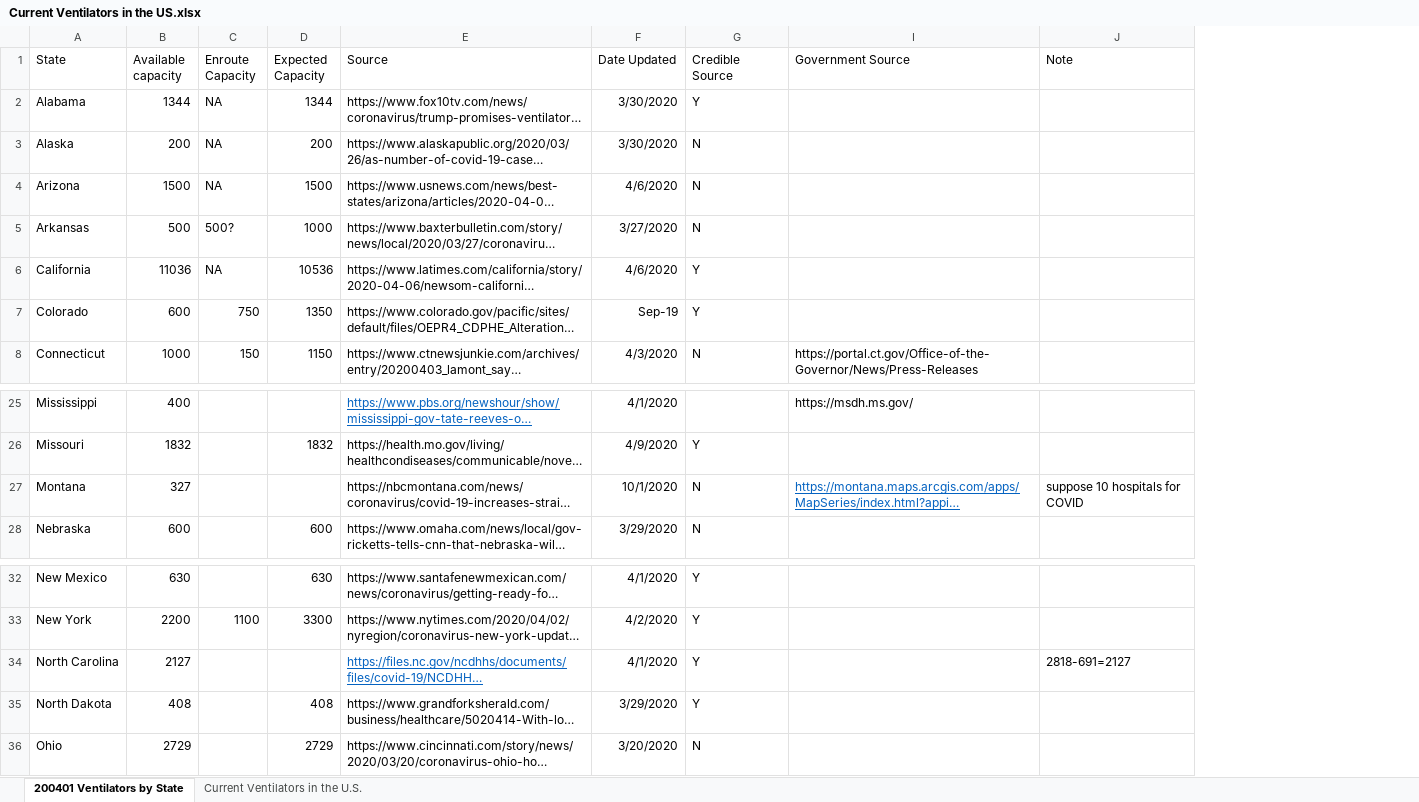
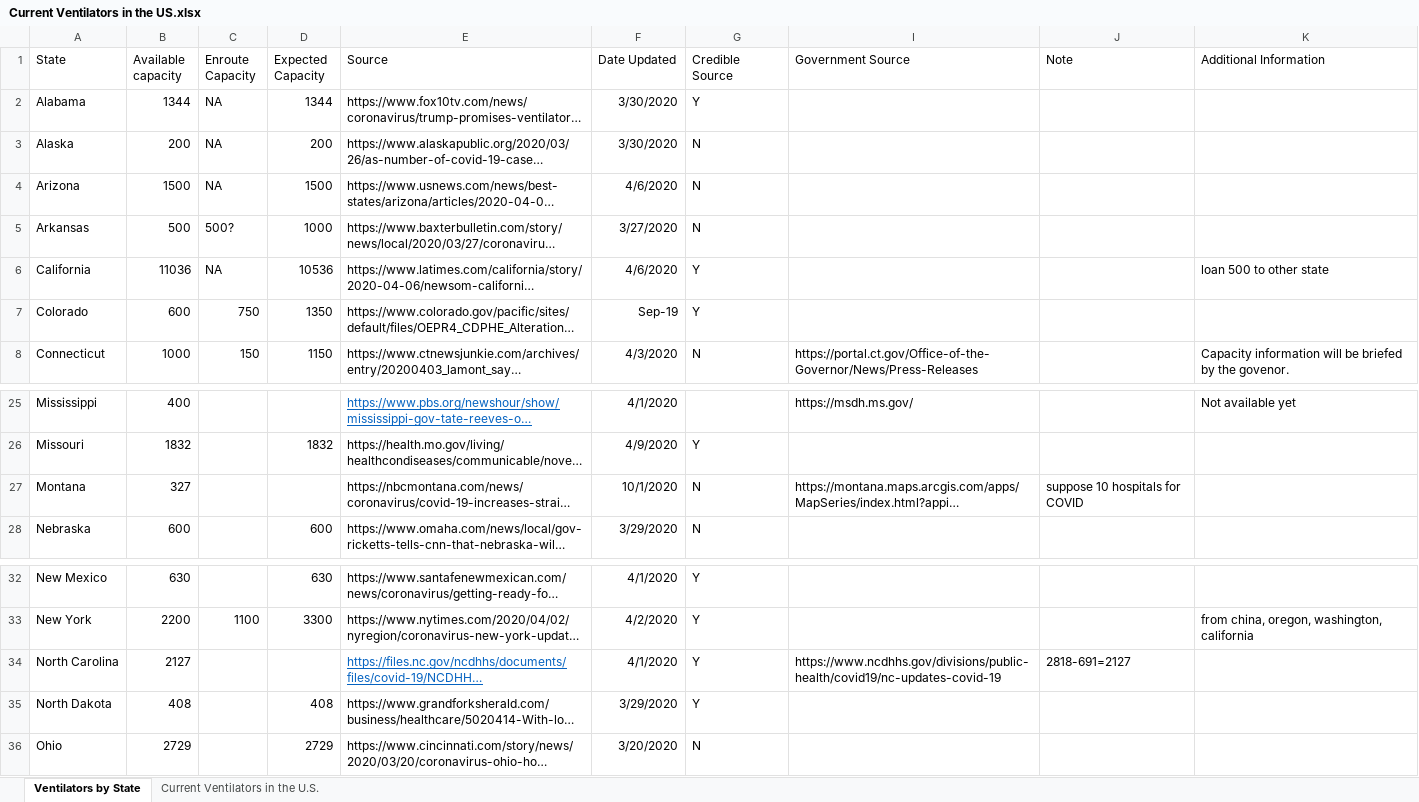
Before and after one commit to jjxu217/Ventilator_allocation_for_COVID19, an Excel workbook: Current Ventilators in the US.xlsx, sheet Ventilators by State, drawn as a sheet; only a part is shown, gaps mark what is left out; long unchanged cells end in …; values as stored, in another font and other column widths than the file's, no borders; the diff names each change by its address in the sheet, - before the commit and + after, or states it on an @@ line.

```diff
--- a/Current Ventilators in the US.xlsx (sheet Ventilators by State)
+++ b/Current Ventilators in the US.xlsx (sheet Ventilators by State)
-sheet tab: 200401 Ventilators by State
+sheet tab: Ventilators by State
+column K (Additional Information), rows 6-8: loan 500 to other state |  | Capacity information will be briefed by the govenor.; row 25: Not available yet; row 33: from china, oregon, washington, california
@@ I27 underline: on → off, text colour: #0563C1 → black @@
-I34 (Government Source): (empty)
+I34 (Government Source): https://www.ncdhhs.gov/divisions/public-health/covid19/nc-updates-covid-19
```
Also changed, not shown: sheet Current Ventilators in the U.S..
